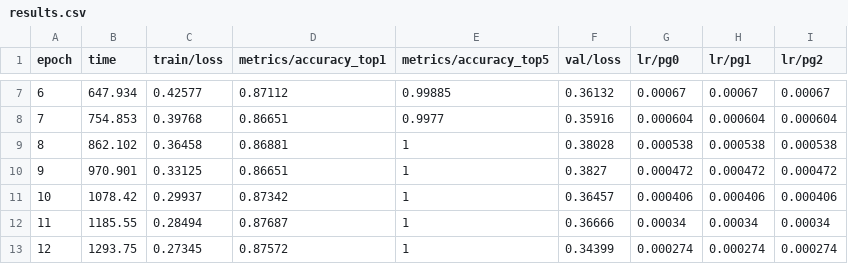
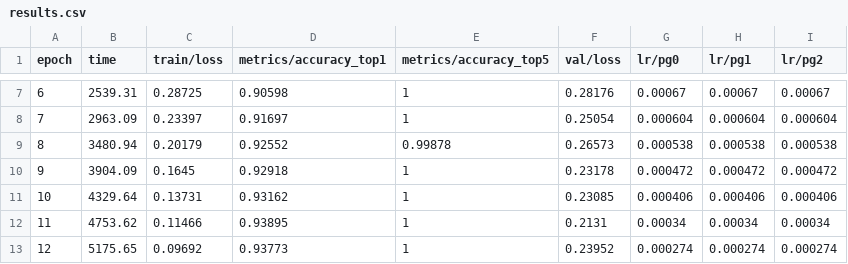
Before and after one commit to Sanish1246/office-items-recognition, a CSV file: office-items-prediction/runs/office_cls/trial_run_1/results.csv, drawn as a sheet; only a part is shown, gaps mark what is left out; the diff covers the shown part only.

```diff
--- a/office-items-prediction/runs/office_cls/trial_run_1/results.csv
+++ b/office-items-prediction/runs/office_cls/trial_run_1/results.csv
@@ -7,7 +7,7 @@ epoch,time,train/loss,metrics/accuracy_top1,metrics/accuracy_top5,val/loss,lr/pg
-6,647.934,0.42577,0.87112,0.99885,0.36132,0.00067,0.00067,0.00067
-7,754.853,0.39768,0.86651,0.9977,0.35916,0.000604,0.000604,0.000604
-8,862.102,0.36458,0.86881,1,0.38028,0.000538,0.000538,0.000538
-9,970.901,0.33125,0.86651,1,0.3827,0.000472,0.000472,0.000472
-10,1078.42,0.29937,0.87342,1,0.36457,0.000406,0.000406,0.000406
-11,1185.55,0.28494,0.87687,1,0.36666,0.00034,0.00034,0.00034
-12,1293.75,0.27345,0.87572,1,0.34399,0.000274,0.000274,0.000274
+6,2539.31,0.28725,0.90598,1,0.28176,0.00067,0.00067,0.00067
+7,2963.09,0.23397,0.91697,1,0.25054,0.000604,0.000604,0.000604
+8,3480.94,0.20179,0.92552,0.99878,0.26573,0.000538,0.000538,0.000538
+9,3904.09,0.1645,0.92918,1,0.23178,0.000472,0.000472,0.000472
+10,4329.64,0.13731,0.93162,1,0.23085,0.000406,0.000406,0.000406
+11,4753.62,0.11466,0.93895,1,0.2131,0.00034,0.00034,0.00034
+12,5175.65,0.09692,0.93773,1,0.23952,0.000274,0.000274,0.000274
```
Also changed, not shown: 44 edited cells elsewhere in this file, 24 other files.
